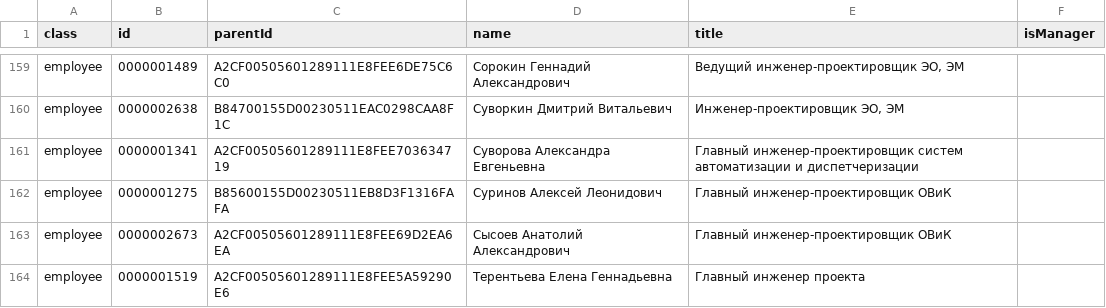
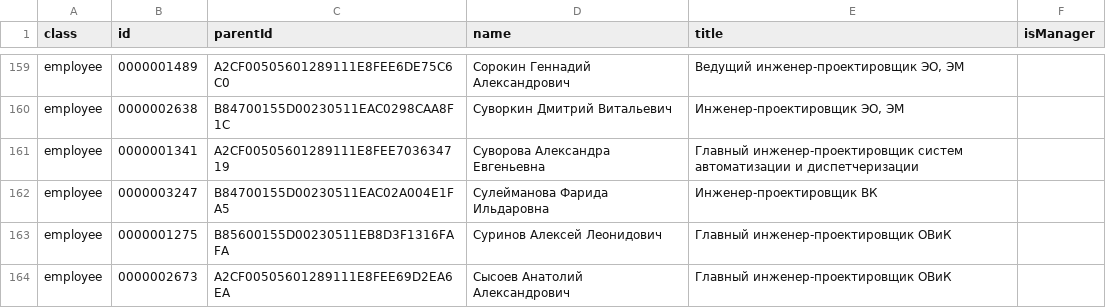
Before and after one commit to DmitryAkimov/spgr-d3-org-chart, a CSV file: data/B84600155D00230511EA83082DAD47BE.csv, drawn as a sheet; only a part is shown, gaps mark what is left out; the shorter side is filled out with more unchanged rows; the diff names each change by its address in the sheet, - before the commit and + after, or states it on an @@ line.

```diff
--- a/data/B84600155D00230511EA83082DAD47BE.csv
+++ b/data/B84600155D00230511EA83082DAD47BE.csv
+row 162: employee | 0000003247 | B84700155D00230511EAC02A004E1FA5 | Сулейманова Фарида Ильдаровна | Инженер-проектировщик ВК
```
Also changed, not shown: data/A2CF00505601289111E8FED7CBDF1434.csv, data/A2CF00505601289111E8FEE7C4179A88.csv, 9 other files.
